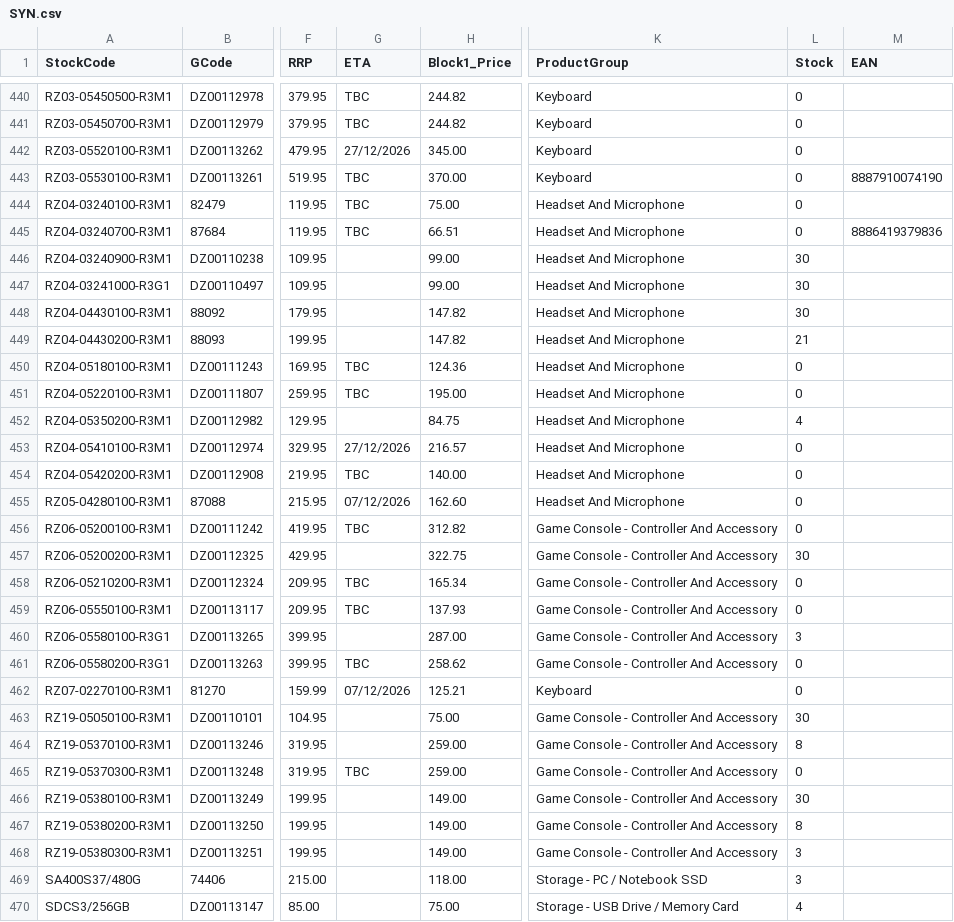
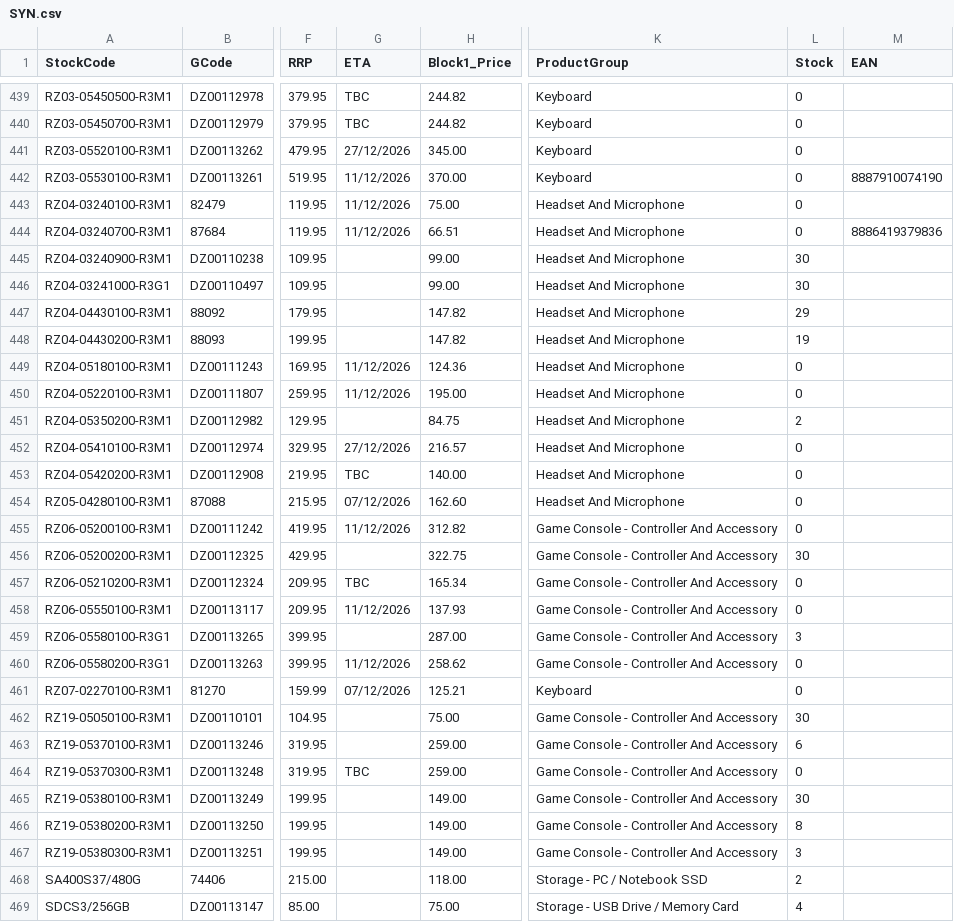
Before and after one commit to weberyuweili/cackle-catalogs, a CSV file: SYN.csv, drawn as a sheet; only a part is shown, gaps mark what is left out; addresses are those after the commit; the diff covers the shown part only; the diff names each change by its address in the sheet, - before the commit and + after, or states it on an @@ line.

```diff
--- a/SYN.csv
+++ b/SYN.csv
-G442:G444 (ETA): TBC
+G442:G444 (ETA): 11/12/2026
-L447 (Stock): 30
+L447 (Stock): 29
-L448 (Stock): 21
+L448 (Stock): 19
-G449:G450 (ETA): TBC
+G449:G450 (ETA): 11/12/2026
-L451 (Stock): 4
+L451 (Stock): 2
-G455 (ETA): TBC
+G455 (ETA): 11/12/2026
-G458 (ETA): TBC
+G458 (ETA): 11/12/2026
-G460 (ETA): TBC
+G460 (ETA): 11/12/2026
-L463 (Stock): 8
+L463 (Stock): 6
-L468 (Stock): 3
+L468 (Stock): 2
```
Also changed, not shown: 1 removed row and 66 edited cells elsewhere in this file.
